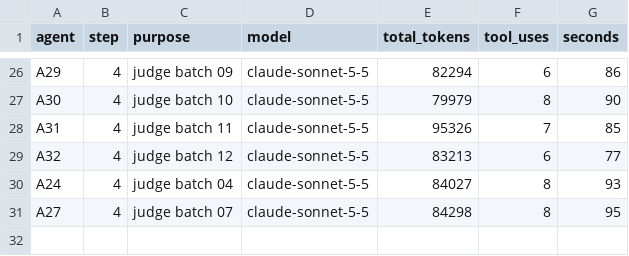
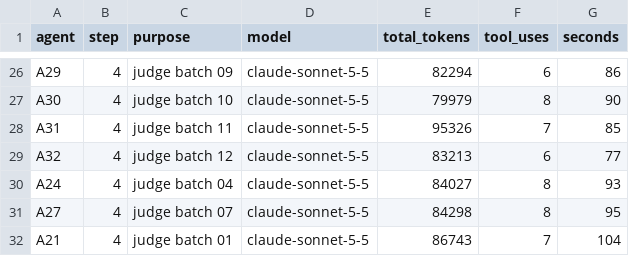
Before and after one commit to bhoult/prognosticator-awards, a TSV file: pilot/computing/usage.tsv, drawn as a sheet; only a part is shown, gaps mark what is left out; the diff names each change by its address in the sheet, - before the commit and + after, or states it on an @@ line.

```diff
--- a/pilot/computing/usage.tsv
+++ b/pilot/computing/usage.tsv
+row 32: A21 | 4 | judge batch 01 | claude-sonnet-5-5 | 86743 | 7 | 104
```
Also changed, not shown: 1 other file.
